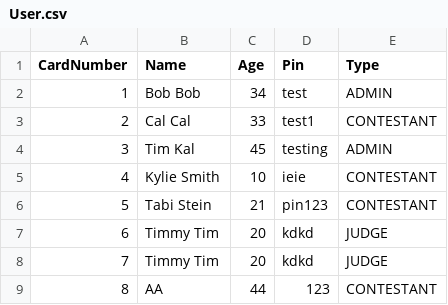
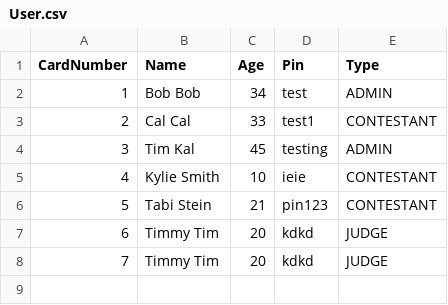
Before and after one commit to cppeters/360Class, a CSV file: User.csv, drawn as a sheet.

Commit message:
Updating entry

```diff
--- a/User.csv
+++ b/User.csv
@@ -8,2 +8 @@ CardNumber,Name,Age,Pin,Type
 7,Timmy Tim,20,kdkd,JUDGE
-8,AA,44,123,CONTESTANT
```
Also changed, not shown: 6 other files.
